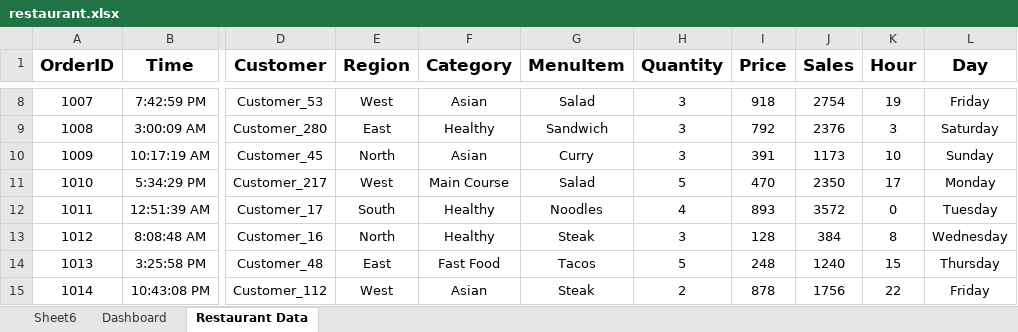
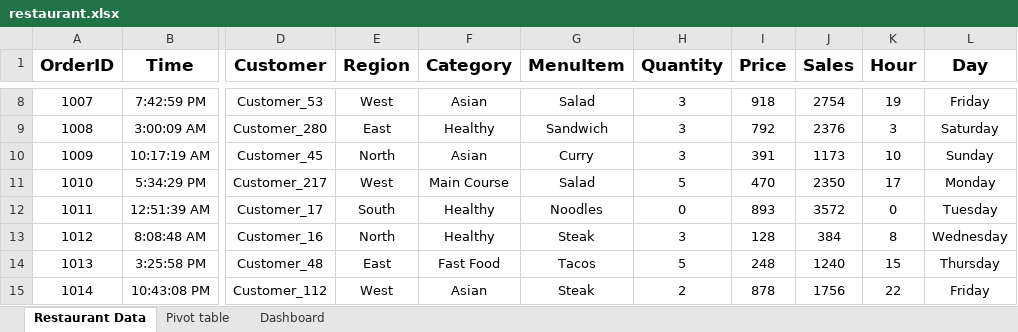
Before and after one commit to DEVANSHIGAJJA/Excel, an Excel workbook: restaurant.xlsx, sheet Restaurant Data, drawn as a sheet; only a part is shown, gaps mark what is left out; values as stored, in another font and other column widths than the file's, no borders; table styles not drawn; the diff names each change by its address in the sheet, - before the commit and + after, or states it on an @@ line.

Commit message:
Add files via upload

```diff
--- a/restaurant.xlsx (sheet Restaurant Data)
+++ b/restaurant.xlsx (sheet Restaurant Data)
-sheet tab: Sheet6
+sheet tab: Pivot table
@@ sheet tab order changed: Restaurant Data | Pivot table | Dashboard @@
-H12 (Quantity): 4
+H12 (Quantity): 0
```
Also changed, not shown: charts or pictures.
